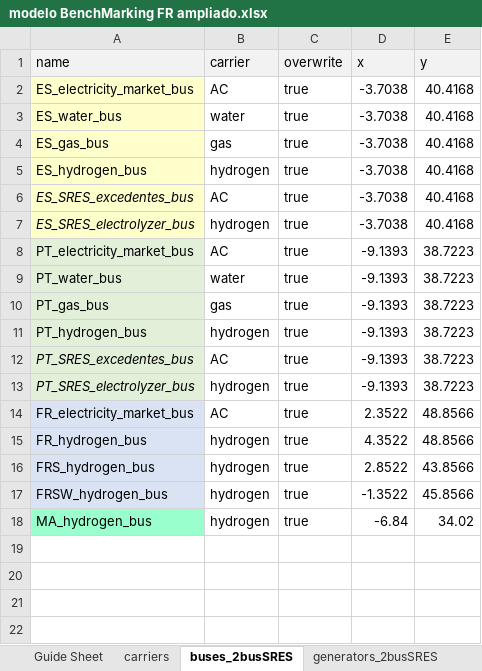
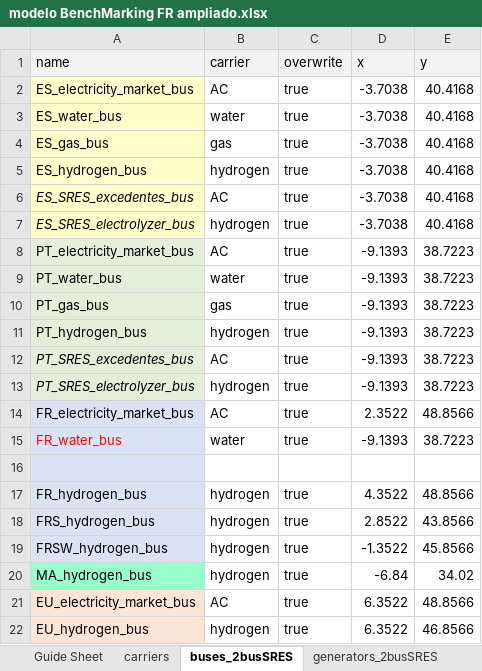
Before and after one commit to anabatres28-png/Dispatching-Project-in-PypSA, an Excel workbook: Parte III. Modelo España-Portugal-Francia/modelo BenchMarking FR ampliado.xlsx, sheet buses_2busSRES, drawn as a sheet; values as stored, in another font and other column widths than the file's, no borders; the diff names each change by its address in the sheet, - before the commit and + after, or states it on an @@ line.

```diff
--- a/Parte III. Modelo España-Portugal-Francia/modelo BenchMarking FR ampliado.xlsx (sheet buses_2busSRES)
+++ b/Parte III. Modelo España-Portugal-Francia/modelo BenchMarking FR ampliado.xlsx (sheet buses_2busSRES)
+row 15: FR_water_bus | water | true | -9.1393 | 38.7223
+row 16: (empty)
+row 21: EU_electricity_market_bus | AC | true | 6.3522 | 48.8566
+row 22: EU_hydrogen_bus | hydrogen | true | 6.3522 | 46.8566
```
Also changed, not shown: sheet Origen de Datos, sheet profiles, sheet demands, sheet storage_units, sheet generators_2busSRES, sheet loads, 3 more sheets, charts or pictures.
